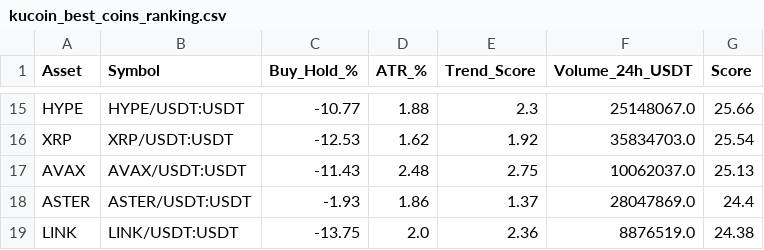
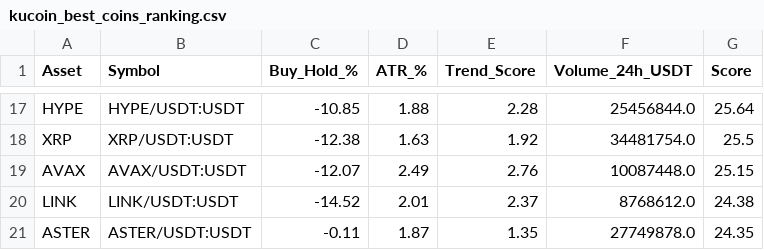
Before and after one commit to robair2000/RV, a CSV file: kucoin_best_coins_ranking.csv, drawn as a sheet; only a part is shown, gaps mark what is left out; removed rows and columns are numbered as before the commit, all else as after; the diff covers the shown part only; the diff names each change by its address in the sheet, - before the commit and + after, or states it on an @@ line.

```diff
--- a/kucoin_best_coins_ranking.csv
+++ b/kucoin_best_coins_ranking.csv
-C17 (Buy_Hold_%): -10.77
+C17 (Buy_Hold_%): -10.85
-E17 (Trend_Score): 2.3
+E17 (Trend_Score): 2.28
-F17 (Volume_24h_USDT): 25148067.0
+F17 (Volume_24h_USDT): 25456844.0
-G17 (Score): 25.66
+G17 (Score): 25.64
-C18 (Buy_Hold_%): -12.53
+C18 (Buy_Hold_%): -12.38
-D18 (ATR_%): 1.62
+D18 (ATR_%): 1.63
-F18 (Volume_24h_USDT): 35834703.0
+F18 (Volume_24h_USDT): 34481754.0
-G18 (Score): 25.54
+G18 (Score): 25.5
-C19 (Buy_Hold_%): -11.43
+C19 (Buy_Hold_%): -12.07
-D19 (ATR_%): 2.48
+D19 (ATR_%): 2.49
-E19 (Trend_Score): 2.75
+E19 (Trend_Score): 2.76
-F19 (Volume_24h_USDT): 10062037.0
+F19 (Volume_24h_USDT): 10087448.0
-G19 (Score): 25.13
+G19 (Score): 25.15
-row 18: ASTER | ASTER/USDT:USDT | -1.93 | 1.86 | 1.37 | 28047869.0 | 24.4
-C20 (Buy_Hold_%): -13.75
+C20 (Buy_Hold_%): -14.52
-D20 (ATR_%): 2.0
+D20 (ATR_%): 2.01
-E20 (Trend_Score): 2.36
+E20 (Trend_Score): 2.37
-F20 (Volume_24h_USDT): 8876519.0
+F20 (Volume_24h_USDT): 8768612.0
+row 21: ASTER | ASTER/USDT:USDT | -0.11 | 1.87 | 1.35 | 27749878.0 | 24.35
```
Also changed, not shown: 3 added rows, 1 removed row and 57 edited cells elsewhere in this file.
